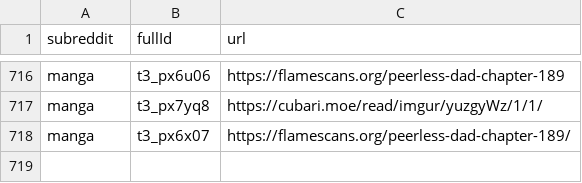
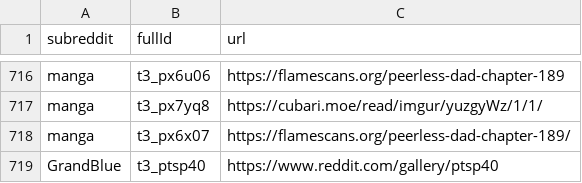
Before and after one commit to dli-invest/finreddit, a CSV file: internal/manga.csv, drawn as a sheet; only a part is shown, gaps mark what is left out.

```diff
--- a/internal/manga.csv
+++ b/internal/manga.csv
@@ -718 +718,2 @@ manga,t3_px7yq8,https://cubari.moe/read/imgur/yuzgyWz/1/1/
 manga,t3_px6x07,https://flamescans.org/peerless-dad-chapter-189/
+GrandBlue,t3_ptsp40,https://www.reddit.com/gallery/ptsp40
```
